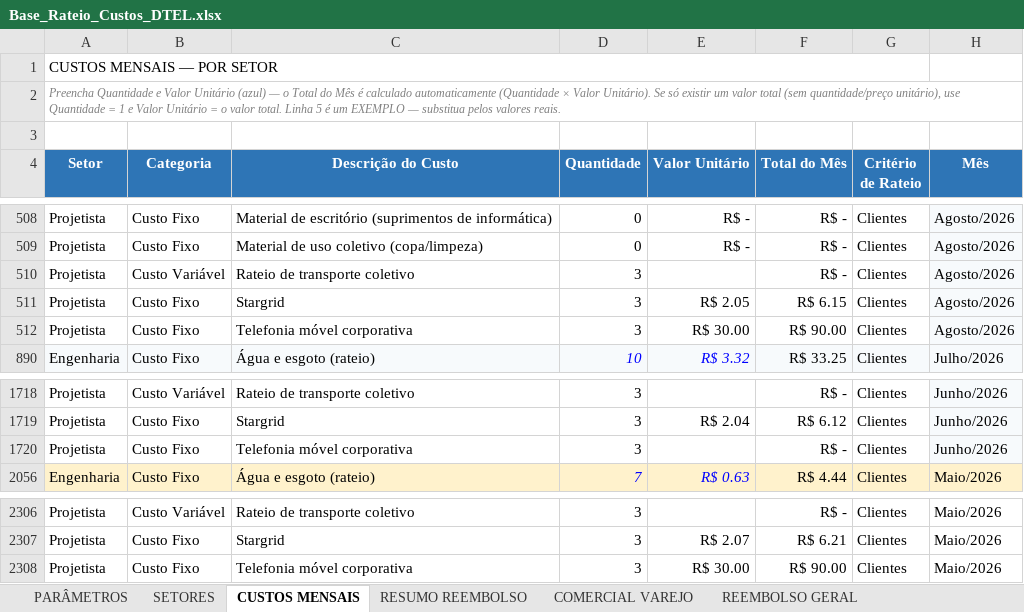
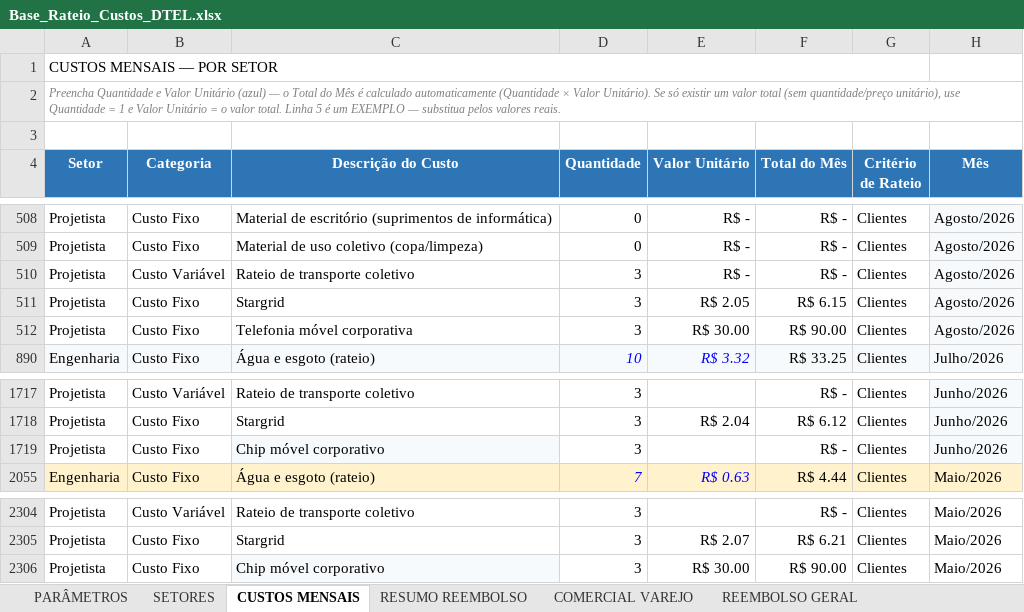
Before and after one commit to Deboradtelelecom/Base-dos-setores, an Excel workbook: dados-mensais/Base_Rateio_Custos_DTEL.xlsx, sheet CUSTOS MENSAIS, drawn as a sheet; only a part is shown, gaps mark what is left out; values as stored, in another font and other column widths than the file's, no borders; table styles not drawn; addresses are those after the commit; the diff covers the shown part only; the diff names each change by its address in the sheet, - before the commit and + after, or states it on an @@ line.

```diff
--- a/dados-mensais/Base_Rateio_Custos_DTEL.xlsx (sheet CUSTOS MENSAIS)
+++ b/dados-mensais/Base_Rateio_Custos_DTEL.xlsx (sheet CUSTOS MENSAIS)
-E510 (Valor Unitário): (empty)
+E510 (Valor Unitário): R$ -
-C1719 (Descrição do Custo): Telefonia móvel corporativa
+C1719 (Descrição do Custo): Chip móvel corporativo
-C1719 fill: none
+C1719 fill: #F7FAFC
-C2306 (Descrição do Custo): Telefonia móvel corporativa
+C2306 (Descrição do Custo): Chip móvel corporativo
-C2306 fill: none
+C2306 fill: #F7FAFC
```
Also changed, not shown: 2 removed rows, 10 edited cells and cell formats elsewhere in this sheet, formulas that keep their value.
